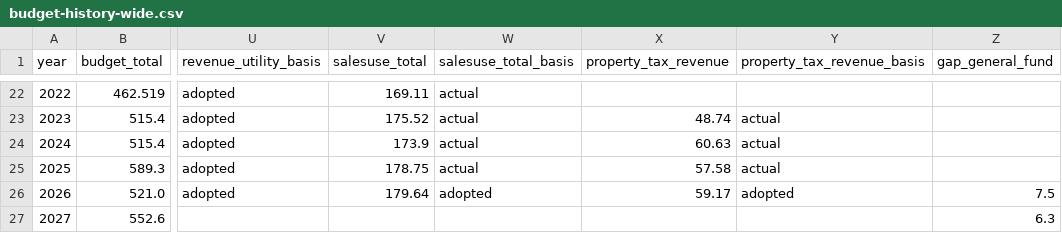
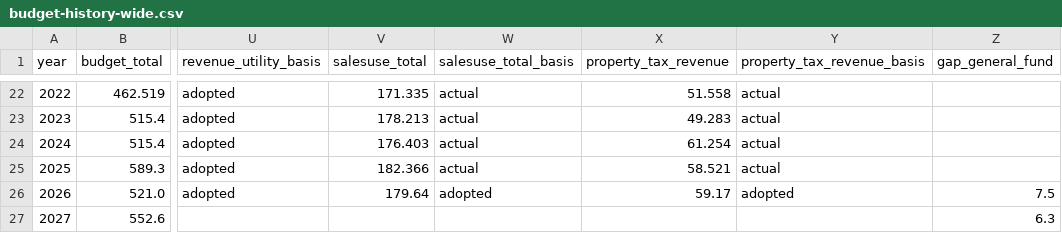
Before and after one commit to brianckeegan/charting-boulder, a CSV file: 2026-11-budget-tool/budget-history/budget-history-wide.csv, drawn as a sheet; only a part is shown, gaps mark what is left out; the diff covers the shown part only; the diff names each change by its address in the sheet, - before the commit and + after, or states it on an @@ line.

```diff
--- a/2026-11-budget-tool/budget-history/budget-history-wide.csv
+++ b/2026-11-budget-tool/budget-history/budget-history-wide.csv
-V22 (salesuse_total): 169.11
+V22 (salesuse_total): 171.335
-X22 (property_tax_revenue): (empty)
+X22 (property_tax_revenue): 51.558
-Y22 (property_tax_revenue_basis): (empty)
+Y22 (property_tax_revenue_basis): actual
-V23 (salesuse_total): 175.52
+V23 (salesuse_total): 178.213
-X23 (property_tax_revenue): 48.74
+X23 (property_tax_revenue): 49.283
-V24 (salesuse_total): 173.9
+V24 (salesuse_total): 176.403
-X24 (property_tax_revenue): 60.63
+X24 (property_tax_revenue): 61.254
-V25 (salesuse_total): 178.75
+V25 (salesuse_total): 182.366
-X25 (property_tax_revenue): 57.58
+X25 (property_tax_revenue): 58.521
```
Also changed, not shown: 60 edited cells elsewhere in this file, 2026-11-budget-tool/budget-history/budget-history-provenance.csv, 10 other files.
